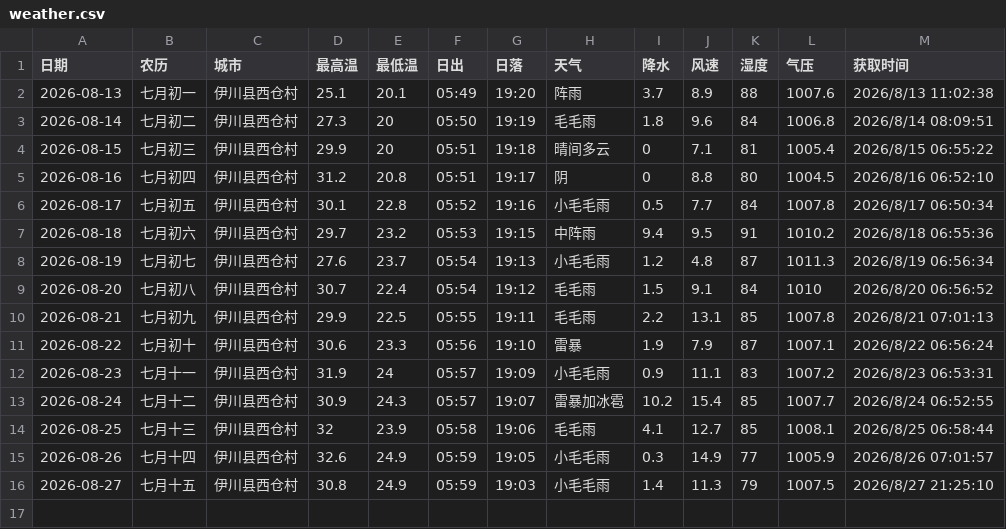
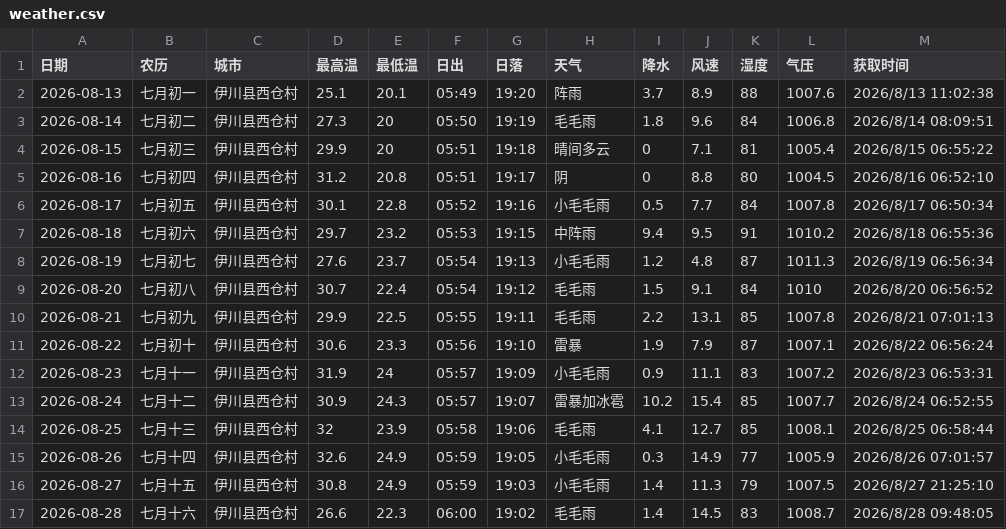
Before and after one commit to lzb833/weather, a CSV file: weather.csv, drawn as a sheet.

```diff
--- a/weather.csv
+++ b/weather.csv
@@ -16 +16,2 @@
 2026-08-27	七月十五	伊川县西仓村	30.8	24.9	05:59	19:03	小毛毛雨	1.4	11.3	79	1007.5	2026/8/27 21:25:10
+2026-08-28	七月十六	伊川县西仓村	26.6	22.3	06:00	19:02	毛毛雨	1.4	14.5	83	1008.7	2026/8/28 09:48:05
```
